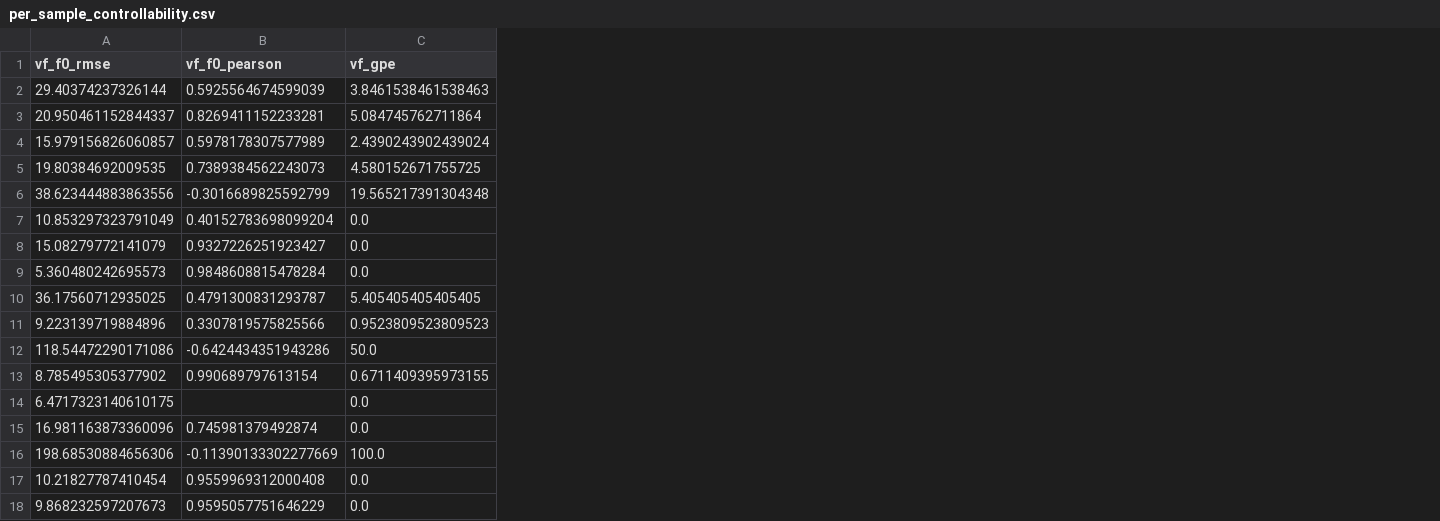
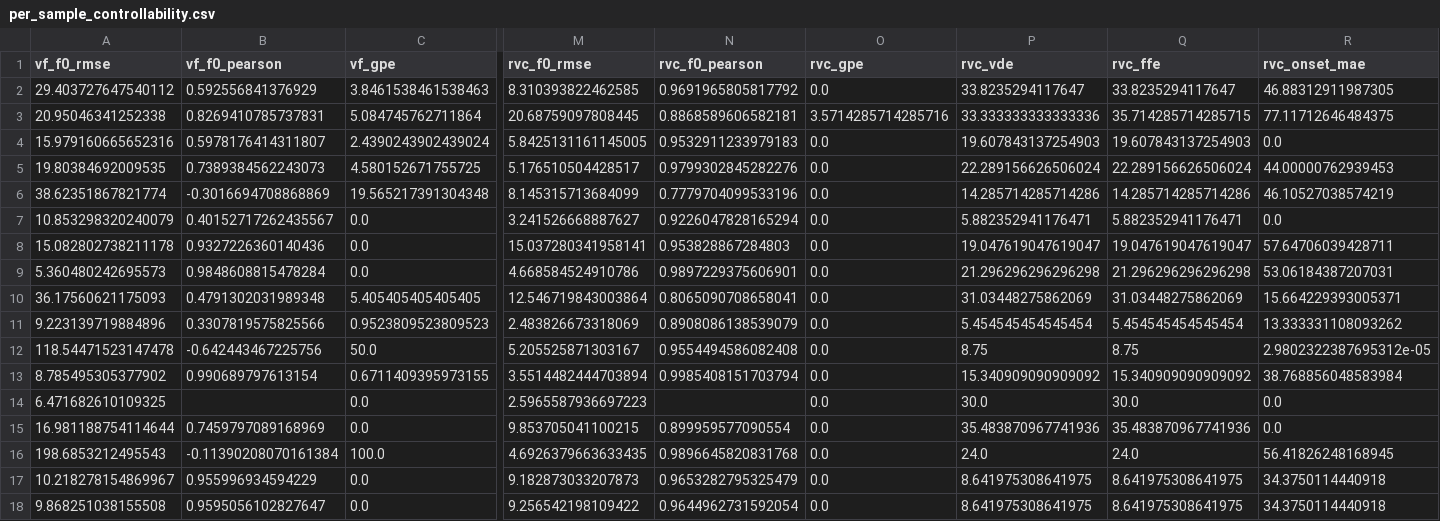
Before and after one commit to escapeprograms/VocaloFlow, a CSV file: Evaluation/eval_output/per_sample_controllability.csv, drawn as a sheet; only a part is shown, gaps mark what is left out; the diff covers the shown part only; the diff names each change by its address in the sheet, - before the commit and + after, or states it on an @@ line.

```diff
--- a/Evaluation/eval_output/per_sample_controllability.csv
+++ b/Evaluation/eval_output/per_sample_controllability.csv
+column M (rvc_f0_rmse), rows 2-18: 8.310393822462585 | 20.68759097808445 | 5.8425131161145005 | 5.176510504428517 | 8.145315713684099 | 3.241526668887627 | 15.037280341958141 | 4.668584524910786 | 12.546719843003864 | 2.483826673318069 | 5.205525871303167 | 3.5514482444703894 | 2.5965587936697223 | 9.853705041100215 | 4.6926379663633435 | 9.182873033207873 | 9.256542198109422
+column N (rvc_f0_pearson), rows 2-18: 0.9691965805817792 | 0.8868589606582181 | 0.9532911233979183 | 0.9799302845282276 | 0.7779704099533196 | 0.9226047828165294 | 0.953828867284803 | 0.9897229375606901 | 0.8065090708658041 | 0.8908086138539079 | 0.9554494586082408 | 0.9985408151703794 |  | 0.899959577090554 | 0.9896645820831768 | 0.9653282795325479 | 0.9644962731592054
+column O (rvc_gpe), rows 2-18: 0.0 | 3.5714285714285716 | 0.0 | 0.0 | 0.0 | 0.0 | 0.0 | 0.0 | 0.0 | 0.0 | 0.0 | 0.0 | 0.0 | 0.0 | 0.0 | 0.0 | 0.0
+column P (rvc_vde), rows 2-18: 33.8235294117647 | 33.333333333333336 | 19.607843137254903 | 22.289156626506024 | 14.285714285714286 | 5.882352941176471 | 19.047619047619047 | 21.296296296296298 | 31.03448275862069 | 5.454545454545454 | 8.75 | 15.340909090909092 | 30.0 | 35.483870967741936 | 24.0 | 8.641975308641975 | 8.641975308641975
+column Q (rvc_ffe), rows 2-18: 33.8235294117647 | 35.714285714285715 | 19.607843137254903 | 22.289156626506024 | 14.285714285714286 | 5.882352941176471 | 19.047619047619047 | 21.296296296296298 | 31.03448275862069 | 5.454545454545454 | 8.75 | 15.340909090909092 | 30.0 | 35.483870967741936 | 24.0 | 8.641975308641975 | 8.641975308641975
+column R (rvc_onset_mae), rows 2-18: 46.88312911987305 | 77.11712646484375 | 0.0 | 44.00000762939453 | 46.10527038574219 | 0.0 | 57.64706039428711 | 53.06184387207031 | 15.664229393005371 | 13.333331108093262 | 2.9802322387695312e-05 | 38.768856048583984 | 0.0 | 0.0 | 56.41826248168945 | 34.3750114440918 | 34.3750114440918
-A2 (vf_f0_rmse): 29.40374237326144
+A2 (vf_f0_rmse): 29.403727647540112
-B2 (vf_f0_pearson): 0.5925564674599039
+B2 (vf_f0_pearson): 0.592556841376929
-A3 (vf_f0_rmse): 20.950461152844337
+A3 (vf_f0_rmse): 20.95046341252338
-B3 (vf_f0_pearson): 0.8269411152233281
+B3 (vf_f0_pearson): 0.8269410785737831
-A4 (vf_f0_rmse): 15.979156826060857
+A4 (vf_f0_rmse): 15.979160665652316
-B4 (vf_f0_pearson): 0.5978178307577989
+B4 (vf_f0_pearson): 0.5978176414311807
-A6 (vf_f0_rmse): 38.623444883863556
+A6 (vf_f0_rmse): 38.62351867821774
-B6 (vf_f0_pearson): -0.3016689825592799
+B6 (vf_f0_pearson): -0.3016694708868869
-A7 (vf_f0_rmse): 10.853297323791049
+A7 (vf_f0_rmse): 10.853298320240079
-B7 (vf_f0_pearson): 0.40152783698099204
+B7 (vf_f0_pearson): 0.40152717262435567
-A8 (vf_f0_rmse): 15.08279772141079
+A8 (vf_f0_rmse): 15.082802738211178
-B8 (vf_f0_pearson): 0.9327226251923427
+B8 (vf_f0_pearson): 0.9327226360140436
-A10 (vf_f0_rmse): 36.17560712935025
+A10 (vf_f0_rmse): 36.17560621175093
-B10 (vf_f0_pearson): 0.4791300831293787
+B10 (vf_f0_pearson): 0.4791302031989348
-A12 (vf_f0_rmse): 118.54472290171086
+A12 (vf_f0_rmse): 118.54471523147478
-B12 (vf_f0_pearson): -0.6424434351943286
+B12 (vf_f0_pearson): -0.642443467225756
-A14 (vf_f0_rmse): 6.4717323140610175
+A14 (vf_f0_rmse): 6.471682610109325
-A15 (vf_f0_rmse): 16.981163873360096
+A15 (vf_f0_rmse): 16.981188754114644
-B15 (vf_f0_pearson): 0.745981379492874
+B15 (vf_f0_pearson): 0.7459797089168969
-A16 (vf_f0_rmse): 198.68530884656306
+A16 (vf_f0_rmse): 198.6853212495543
-B16 (vf_f0_pearson): -0.11390133302277669
+B16 (vf_f0_pearson): -0.11390208070161384
-A17 (vf_f0_rmse): 10.21827787410454
+A17 (vf_f0_rmse): 10.218278154869967
-B17 (vf_f0_pearson): 0.9559969312000408
+B17 (vf_f0_pearson): 0.955996934594229
-A18 (vf_f0_rmse): 9.868232597207673
+A18 (vf_f0_rmse): 9.868251038155508
-B18 (vf_f0_pearson): 0.9595057751646229
+B18 (vf_f0_pearson): 0.9595056102827647
```
Also changed, not shown: 26 edited cells elsewhere in this file, Evaluation/eval_output/summary_controllability.csv, 39 other files.
